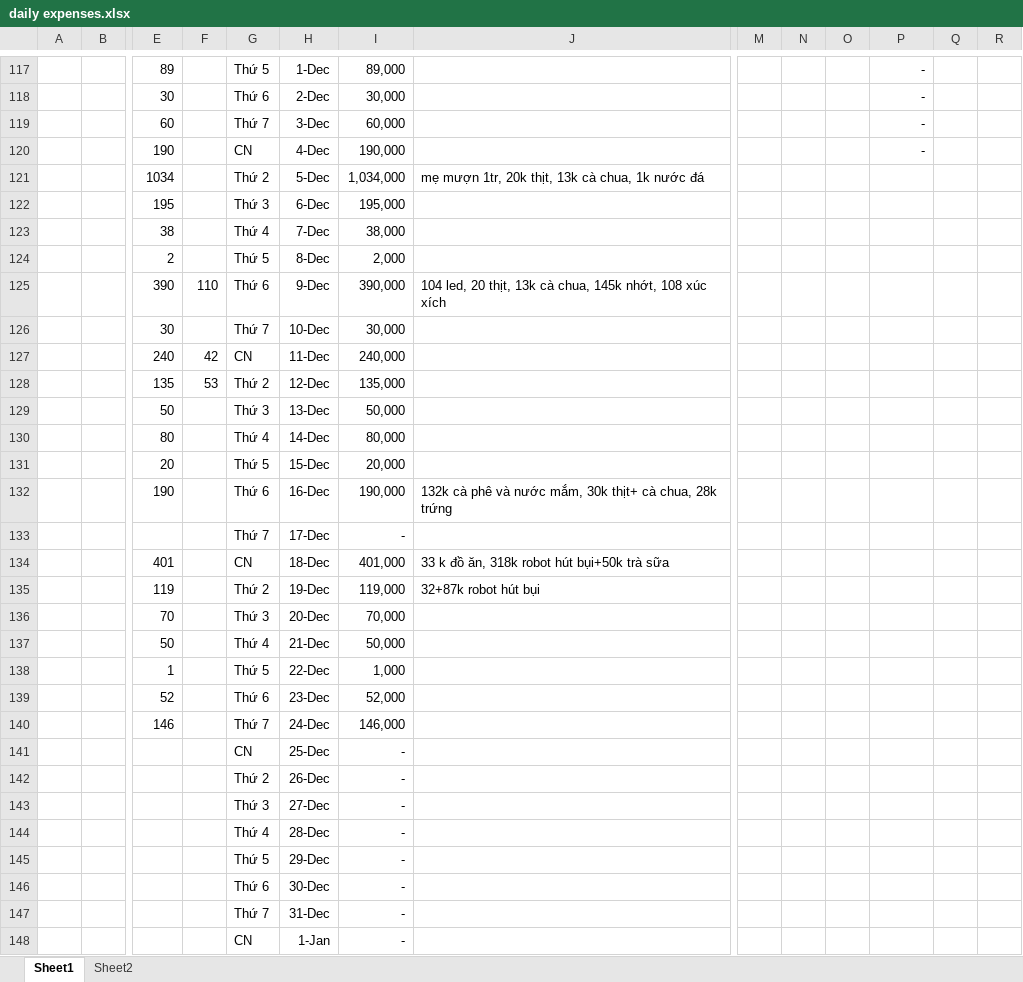
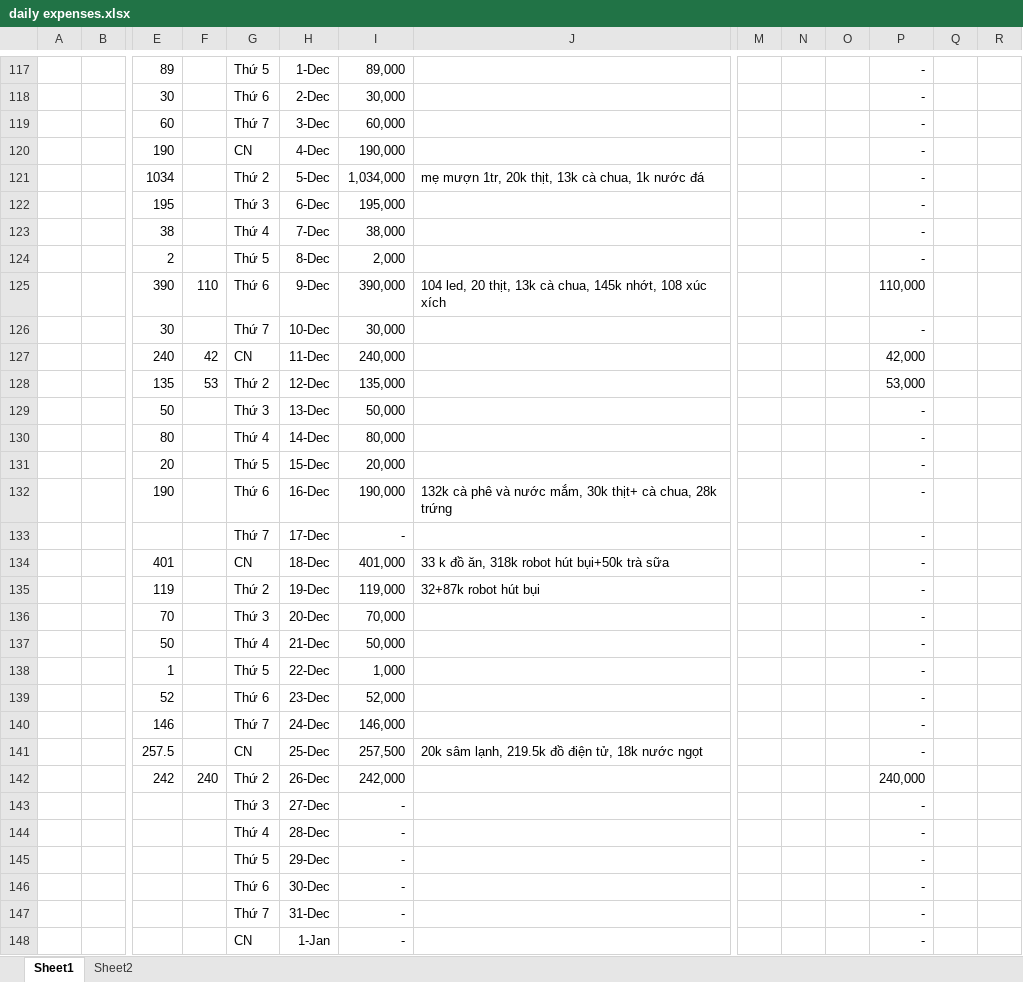
Before and after one commit to longnguyen1233/arduino, an Excel workbook: daily expenses.xlsx, sheet Sheet1, drawn as a sheet; only a part is shown, gaps mark what is left out; values as stored, in another font and other column widths than the file's, no borders; removed rows and columns are numbered as before the commit, all else as after; rows hold the shown columns only; the diff covers the shown part only; the diff names each change by its address in the sheet, - before the commit and + after, or states it on an @@ line.

Commit message:
update

```diff
--- a/daily expenses.xlsx (sheet Sheet1)
+++ b/daily expenses.xlsx (sheet Sheet1)
-P121:P124: (empty)
+P121:P124: -
-P125: (empty)
+P125: 110,000
-P126: (empty)
+P126: -
-P127: (empty)
+P127: 42,000
-P128: (empty)
+P128: 53,000
-P129:P140: (empty)
+P129:P140: -
-row 141:  |  |  |  | CN | 25-Dec | -
-row 142:  |  |  |  | Thứ 2 | 26-Dec | -
+row 141:  |  | 257.5 |  | CN | 25-Dec | 257,500 | 20k sâm lạnh, 219.5k đồ điện tử, 18k nước ngọt |  |  |  | -
+row 142:  |  | 242 | 240 | Thứ 2 | 26-Dec | 242,000 |  |  |  |  | 240,000
-P143:P148: (empty)
+P143:P148: -
```
Also changed, not shown: 2 edited cells elsewhere in this sheet.
